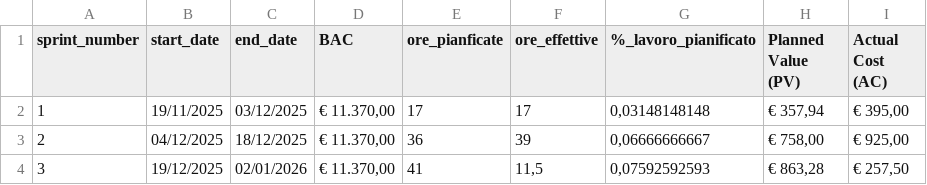
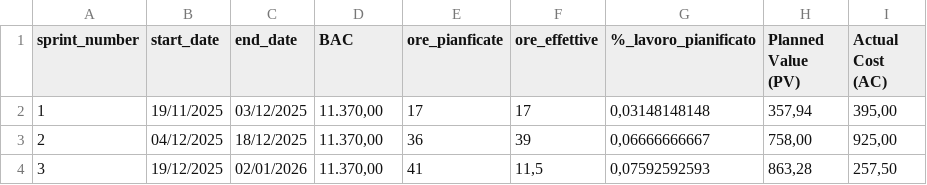
Before and after one commit to SWE-BitByBit/project-metrics, a CSV file: data/EVM.xlsx - CMV.csv, drawn as a sheet.

Commit message:
modificato file metriche csv

```diff
--- a/data/EVM.xlsx - CMV.csv
+++ b/data/EVM.xlsx - CMV.csv
@@ -1,4 +1,4 @@
 sprint_number,start_date,end_date,BAC,ore_pianficate,ore_effettive,%_lavoro_pianificato,Planned Value (PV),Actual Cost (AC)
-1,19/11/2025,03/12/2025,"€ 11.370,00",17,17,"0,03148148148","€ 357,94","€ 395,00"
-2,04/12/2025,18/12/2025,"€ 11.370,00",36,39,"0,06666666667","€ 758,00","€ 925,00"
-3,19/12/2025,02/01/2026,"€ 11.370,00",41,"11,5","0,07592592593","€ 863,28","€ 257,50"
+1,19/11/2025,03/12/2025,"11.370,00",17,17,"0,03148148148","357,94","395,00"
+2,04/12/2025,18/12/2025,"11.370,00",36,39,"0,06666666667","758,00","925,00"
+3,19/12/2025,02/01/2026,"11.370,00",41,"11,5","0,07592592593","863,28","257,50"
```
